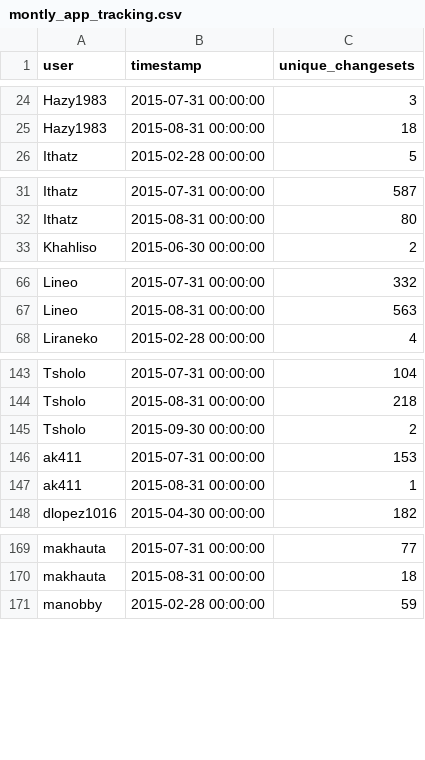
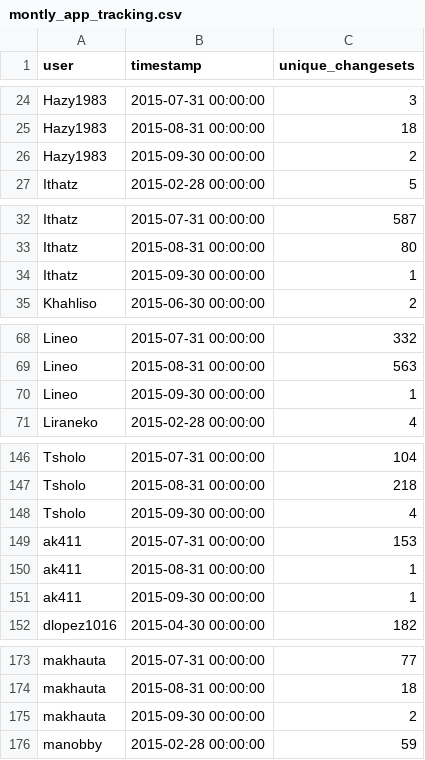
Before and after one commit to rustyb/osm-meta-util, a CSV file: montly_app_tracking.csv, drawn as a sheet; only a part is shown, gaps mark what is left out; the diff covers the shown part only.

```diff
--- a/montly_app_tracking.csv
+++ b/montly_app_tracking.csv
@@ -25,2 +25,3 @@ Hazy1983,2015-07-31 00:00:00,3
 Hazy1983,2015-08-31 00:00:00,18
+Hazy1983,2015-09-30 00:00:00,2
 Ithatz,2015-02-28 00:00:00,5
@@ -32,2 +33,3 @@ Ithatz,2015-07-31 00:00:00,587
 Ithatz,2015-08-31 00:00:00,80
+Ithatz,2015-09-30 00:00:00,1
 Khahliso,2015-06-30 00:00:00,2
@@ -67,2 +69,3 @@ Lineo,2015-07-31 00:00:00,332
 Lineo,2015-08-31 00:00:00,563
+Lineo,2015-09-30 00:00:00,1
 Liraneko,2015-02-28 00:00:00,4
@@ -144,5 +147,6 @@ Tsholo,2015-07-31 00:00:00,104
 Tsholo,2015-08-31 00:00:00,218
-Tsholo,2015-09-30 00:00:00,2
+Tsholo,2015-09-30 00:00:00,4
 ak411,2015-07-31 00:00:00,153
 ak411,2015-08-31 00:00:00,1
+ak411,2015-09-30 00:00:00,1
 dlopez1016,2015-04-30 00:00:00,182
@@ -170,2 +174,3 @@ makhauta,2015-07-31 00:00:00,77
 makhauta,2015-08-31 00:00:00,18
+makhauta,2015-09-30 00:00:00,2
 manobby,2015-02-28 00:00:00,59
```
Also changed, not shown: 3 added rows and 11 edited cells elsewhere in this file, app_total_edits_by_type.csv, csv/district_rannking.csv, 1 other file.
